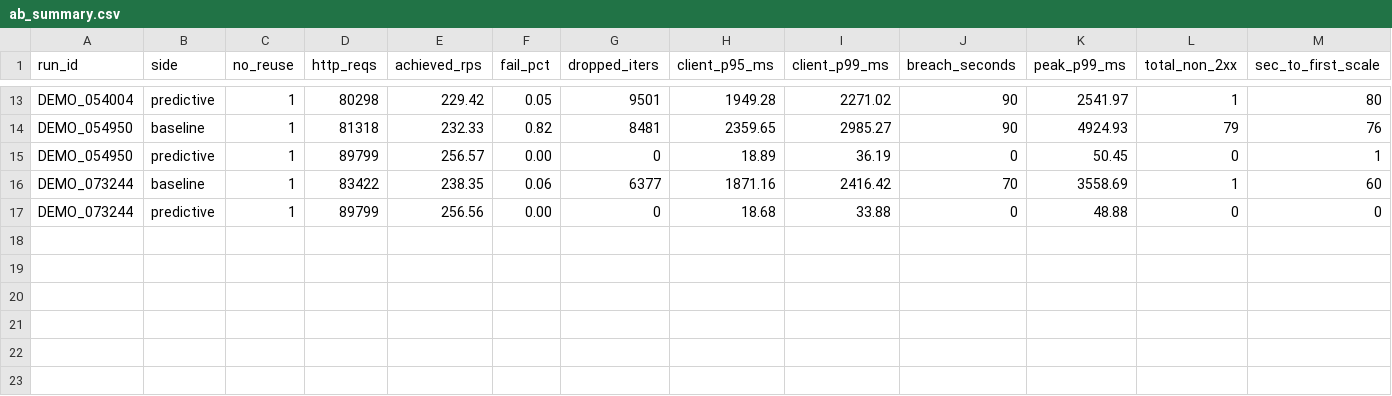
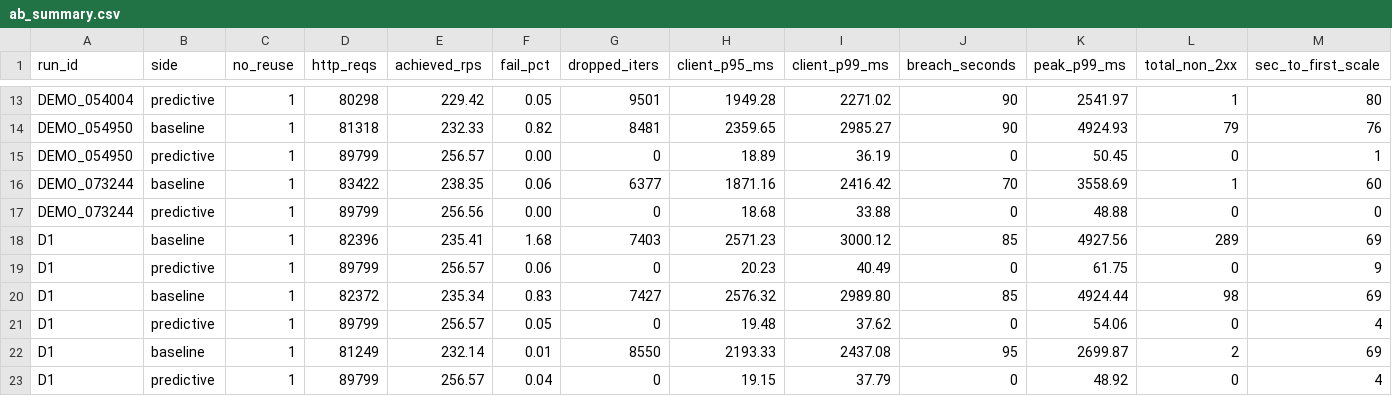
Before and after one commit to SurakshanHN/MyBackHurts, a CSV file: docs/reports/data/part7/ab_summary.csv, drawn as a sheet; only a part is shown, gaps mark what is left out; rows hold the shown columns only; the diff names each change by its address in the sheet, - before the commit and + after, or states it on an @@ line.

Commit message:
Update performance metrics and report versions for baseline and predictive tests

```diff
--- a/docs/reports/data/part7/ab_summary.csv
+++ b/docs/reports/data/part7/ab_summary.csv
+row 18: D1 | baseline | 1 | 82396 | 235.41 | 1.68 | 7403 | 2571.23 | 3000.12 | 85 | 4927.56 | 289 | 69
+row 19: D1 | predictive | 1 | 89799 | 256.57 | 0.06 | 0 | 20.23 | 40.49 | 0 | 61.75 | 0 | 9
+row 20: D1 | baseline | 1 | 82372 | 235.34 | 0.83 | 7427 | 2576.32 | 2989.80 | 85 | 4924.44 | 98 | 69
+row 21: D1 | predictive | 1 | 89799 | 256.57 | 0.05 | 0 | 19.48 | 37.62 | 0 | 54.06 | 0 | 4
+row 22: D1 | baseline | 1 | 81249 | 232.14 | 0.01 | 8550 | 2193.33 | 2437.08 | 95 | 2699.87 | 2 | 69
+row 23: D1 | predictive | 1 | 89799 | 256.57 | 0.04 | 0 | 19.15 | 37.79 | 0 | 48.92 | 0 | 4
```
Also changed, not shown: docs/reports/data/part7/ab_D1_baseline_timeseries.csv, docs/reports/data/part7/ab_D1_predictive_timeseries.csv, 9 other files.
